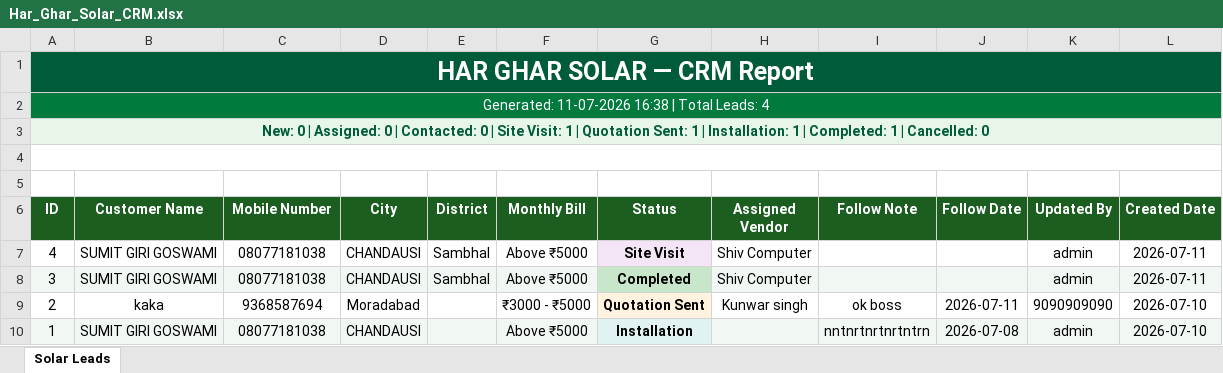
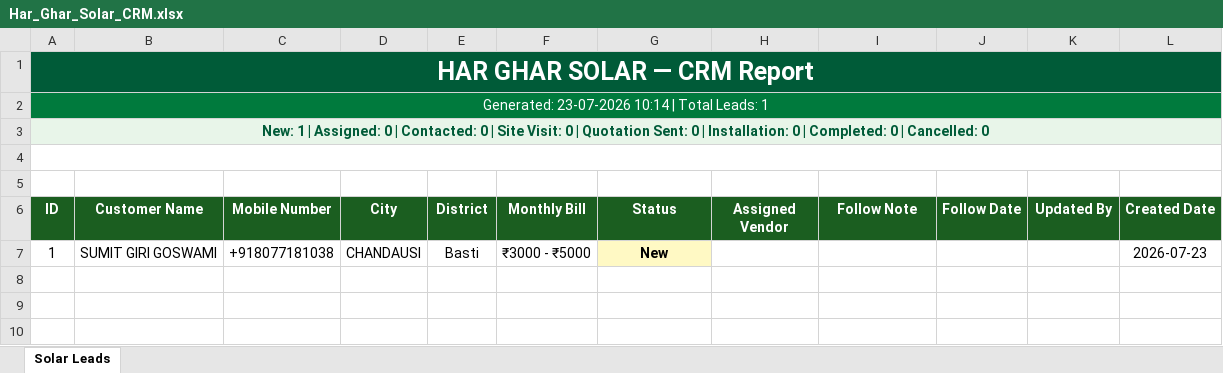
Before and after one commit to sumithackerchd/har-ghar-solar, an Excel workbook: Har_Ghar_Solar_CRM.xlsx, sheet Solar Leads, drawn as a sheet; values as stored, in another font and other column widths than the file's, no borders; table styles not drawn; removed rows and columns are numbered as before the commit, all else as after; the diff names each change by its address in the sheet, - before the commit and + after, or states it on an @@ line.

```diff
--- a/Har_Ghar_Solar_CRM.xlsx (sheet Solar Leads)
+++ b/Har_Ghar_Solar_CRM.xlsx (sheet Solar Leads)
-A2 (ID): Generated: 11-07-2026 16:38 | Total Leads: 4
+A2 (ID): Generated: 23-07-2026 10:14 | Total Leads: 1
-A3 (ID): New: 0 | Assigned: 0 | Contacted: 0 | Site Visit: 1 | Quotation Sent: 1 | Installation: 1 | Completed: 1 | Cancelled:…
+A3 (ID): New: 1 | Assigned: 0 | Contacted: 0 | Site Visit: 0 | Quotation Sent: 0 | Installation: 0 | Completed: 0 | Cancelled:…
-row 7: 4 | SUMIT GIRI GOSWAMI | 08077181038 | CHANDAUSI | Sambhal | Above ₹5000 | Site Visit | Shiv Computer |  |  | admin | 2026-07-11
-row 8: 3 | SUMIT GIRI GOSWAMI | 08077181038 | CHANDAUSI | Sambhal | Above ₹5000 | Completed | Shiv Computer |  |  | admin | 2026-07-11
-row 9: 2 | kaka | 9368587694 | Moradabad |  | ₹3000 - ₹5000 | Quotation Sent | Kunwar singh | ok boss | 2026-07-11 | 9090909090 | 2026-07-10
-A7:F7 fill: #F1F8F4
+A7:F7 fill: none
-C7 (Mobile Number): 08077181038
+C7 (Mobile Number): +918077181038
-E7 (District): (empty)
+E7 (District): Basti
-F7 (Monthly Bill): Above ₹5000
+F7 (Monthly Bill): ₹3000 - ₹5000
-G7 (Status): Installation
+G7 (Status): New
-G7 fill: #E0F2F1
+G7 fill: #FFF9C4
-H7:L7 fill: #F1F8F4
+H7:L7 fill: none
-I7 (Follow Note): nntnrtnrtnrtntrn
+I7 (Follow Note): (empty)
-J7 (Follow Date): 2026-07-08
+J7 (Follow Date): (empty)
-K7 (Updated By): admin
+K7 (Updated By): (empty)
-L7 (Created Date): 2026-07-10
+L7 (Created Date): 2026-07-23
```
Also changed, not shown: 52 other files.
